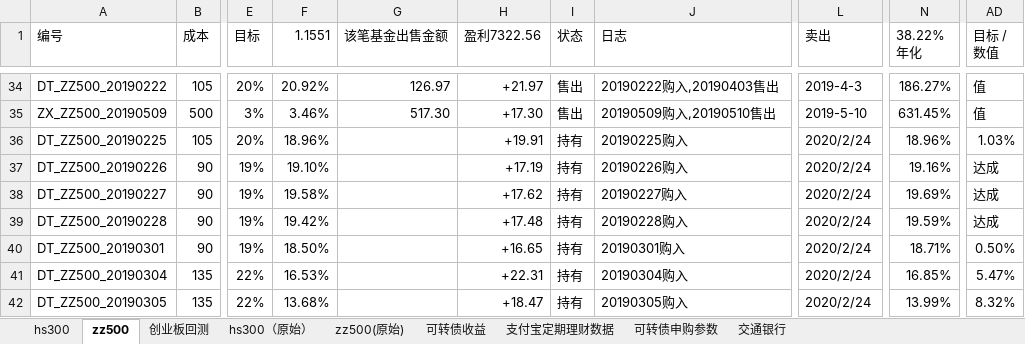
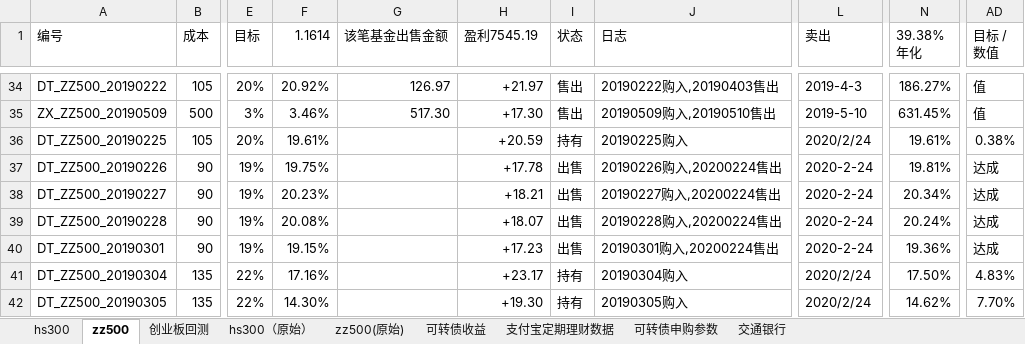
Before and after one commit to husky8/cccode, an Excel workbook: invest/配置.xlsx, sheet zz500, drawn as a sheet; only a part is shown, gaps mark what is left out; values as stored, in another font and other column widths than the file's, no cell formats; conditional formats not drawn; ↵ is a line break in a cell; the diff covers the shown part only; the diff names each change by its address in the sheet, - before the commit and + after, or states it on an @@ line.

```diff
--- a/invest/配置.xlsx (sheet zz500)
+++ b/invest/配置.xlsx (sheet zz500)
-F1: 1.1551
+F1: 1.1614
-H1: 盈利7322.56
+H1: 盈利7545.19
-N1: 38.22% ↵ 年化
+N1: 39.38% ↵ 年化
-F36 (1.1614): 18.96%
+F36 (1.1614): 19.61%
-H36 (盈利7545.19): +19.91
+H36 (盈利7545.19): +20.59
-N36 (39.38% 年化): 18.96%
+N36 (39.38% 年化): 19.61%
-AD36 (目标 / 数值): 1.03%
+AD36 (目标 / 数值): 0.38%
-F37 (1.1614): 19.10%
+F37 (1.1614): 19.75%
-H37 (盈利7545.19): +17.19
+H37 (盈利7545.19): +17.78
-I37:I40 (状态): 持有
+I37:I40 (状态): 出售
-J37 (日志): 20190226购入
+J37 (日志): 20190226购入,20200224售出
-L37:L40 (卖出): 2020/2/24
+L37:L40 (卖出): 2020-2-24
-N37 (39.38% 年化): 19.16%
+N37 (39.38% 年化): 19.81%
-F38 (1.1614): 19.58%
+F38 (1.1614): 20.23%
-H38 (盈利7545.19): +17.62
+H38 (盈利7545.19): +18.21
-J38 (日志): 20190227购入
+J38 (日志): 20190227购入,20200224售出
-N38 (39.38% 年化): 19.69%
+N38 (39.38% 年化): 20.34%
-F39 (1.1614): 19.42%
+F39 (1.1614): 20.08%
-H39 (盈利7545.19): +17.48
+H39 (盈利7545.19): +18.07
-J39 (日志): 20190228购入
+J39 (日志): 20190228购入,20200224售出
-N39 (39.38% 年化): 19.59%
+N39 (39.38% 年化): 20.24%
-F40 (1.1614): 18.50%
+F40 (1.1614): 19.15%
-H40 (盈利7545.19): +16.65
+H40 (盈利7545.19): +17.23
-J40 (日志): 20190301购入
+J40 (日志): 20190301购入,20200224售出
-N40 (39.38% 年化): 18.71%
+N40 (39.38% 年化): 19.36%
-AD40 (目标 / 数值): 0.50%
+AD40 (目标 / 数值): 达成
-F41 (1.1614): 16.53%
+F41 (1.1614): 17.16%
-H41 (盈利7545.19): +22.31
+H41 (盈利7545.19): +23.17
-N41 (39.38% 年化): 16.85%
+N41 (39.38% 年化): 17.50%
-AD41 (目标 / 数值): 5.47%
+AD41 (目标 / 数值): 4.83%
-F42 (1.1614): 13.68%
+F42 (1.1614): 14.30%
-H42 (盈利7545.19): +18.47
+H42 (盈利7545.19): +19.30
-N42 (39.38% 年化): 13.99%
+N42 (39.38% 年化): 14.62%
-AD42 (目标 / 数值): 8.32%
+AD42 (目标 / 数值): 7.70%
```
Also changed, not shown: 943 edited cells elsewhere in this sheet, cell formats, formulas that keep their value, 1 other file.
